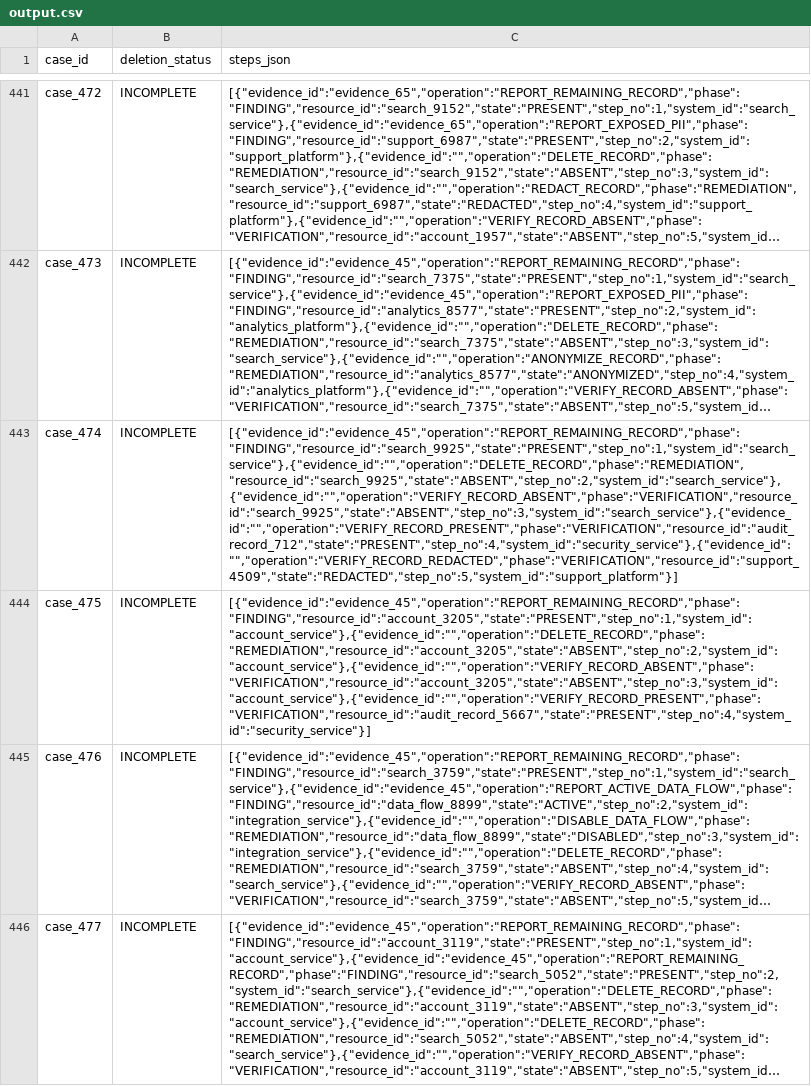
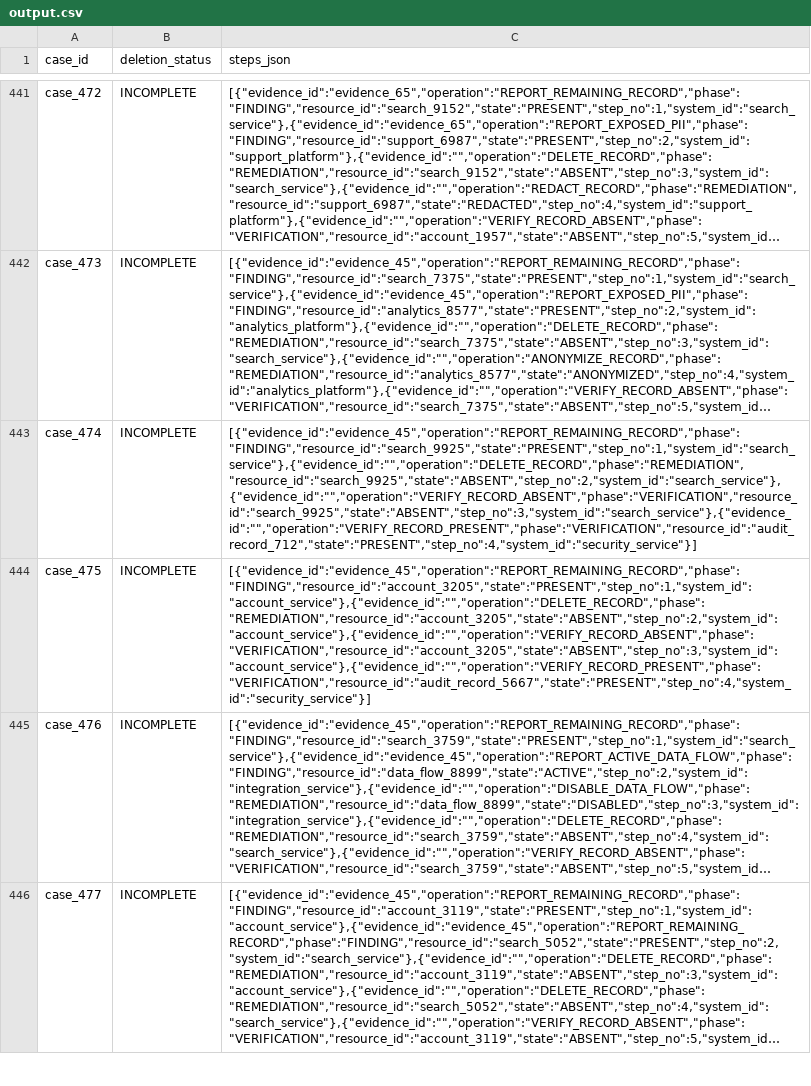
Before and after one commit to saumyabaranwal/hackerrank-orchestrate-october26, a CSV file: output.csv, drawn as a sheet; only a part is shown, gaps mark what is left out; long unchanged cells end in …; the diff covers the shown part only; the diff names each change by its address in the sheet, - before the commit and + after, or states it on an @@ line.

```diff
--- a/output.csv
+++ b/output.csv
-C443 (steps_json): [{"evidence_id":"evidence_45","operation":"REPORT_REMAINING_RECORD","phase":"FINDING","resource_id":"search_9925","state":"PRESENT","step_no":1,"system_id":"search_service"},{"evidence_id":"","operation":"DELETE_RECORD","phase":"REMEDIATION","resource_id":"search_9925","state":"ABSENT","step_no":2,"system_id":"search_service"},{"evidence_id":"","operation":"VERIFY_RECORD_ABSENT","phase":"VERIFICATION","resource_id":"search_9925","state":"ABSENT","step_no":3,"system_id":"search_service"},{"evidence_id":"","operation":"VERIFY_RECORD_PRESENT","phase":"VERIFICATION","resource_id":"audit_record_712","state":"PRESENT","step_no":4,"system_id":"security_service"},{"evidence_id":"","operation":"VERIFY_RECORD_REDACTED","phase":"VERIFICATION","resource_id":"support_4509","state":"REDACTED","step_no":5,"system_id":"support_platform"}]
+C443 (steps_json): [{"evidence_id":"evidence_45","operation":"REPORT_REMAINING_RECORD","phase":"FINDING","resource_id":"search_9925","state":"PRESENT","step_no":1,"system_id":"search_service"},{"evidence_id":"","operation":"DELETE_RECORD","phase":"REMEDIATION","resource_id":"search_9925","state":"ABSENT","step_no":2,"system_id":"search_service"},{"evidence_id":"","operation":"VERIFY_RECORD_ABSENT","phase":"VERIFICATION","resource_id":"search_9925","state":"ABSENT","step_no":3,"system_id":"search_service"},{"evidence_id":"","operation":"VERIFY_RECORD_PRESENT","phase":"VERIFICATION","resource_id":"audit_record_712","state":"PRESENT","step_no":4,"system_id":"security_service"}]
```
Also changed, not shown: 13 edited cells elsewhere in this file, 6 other files.
